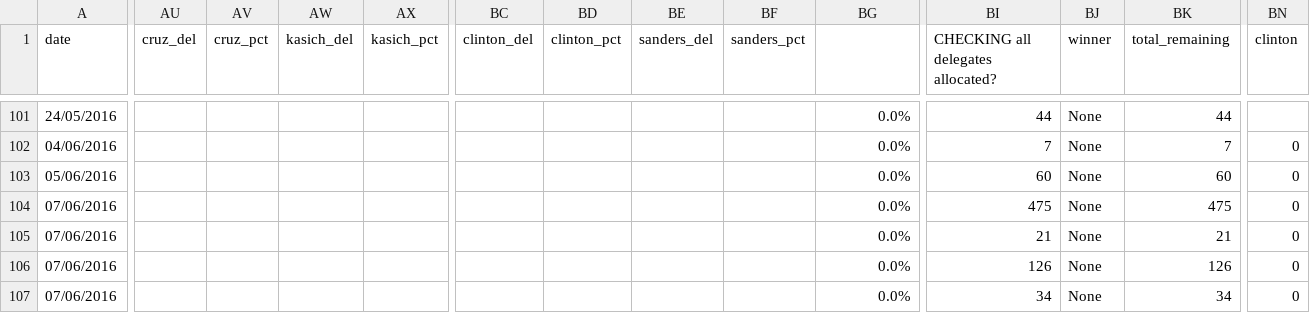
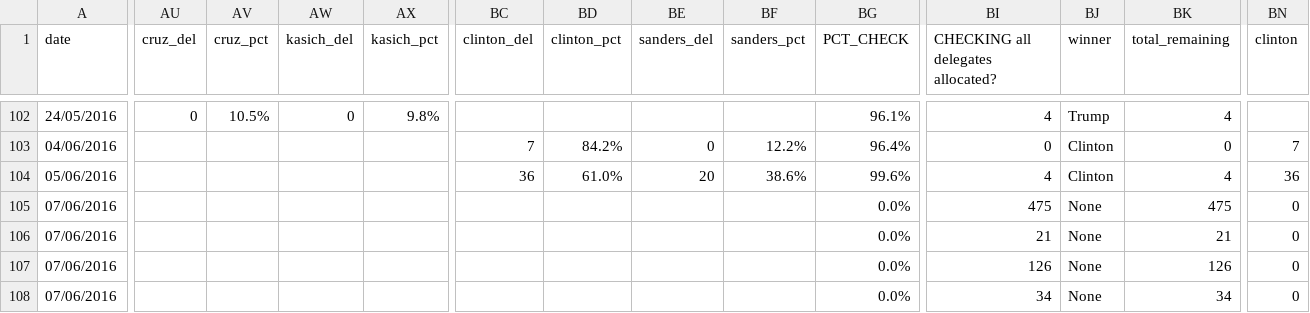
Before and after one commit to economist-data-team/primaries, a CSV file: data/results.csv, drawn as a sheet; only a part is shown, gaps mark what is left out; addresses are those after the commit; the diff covers the shown part only; the diff names each change by its address in the sheet, - before the commit and + after, or states it on an @@ line.

```diff
--- a/data/results.csv
+++ b/data/results.csv
-BG1: (empty)
+BG1: PCT_CHECK
-AU102 (cruz_del): (empty)
+AU102 (cruz_del): 0
-AV102 (cruz_pct): (empty)
+AV102 (cruz_pct): 10.5%
-AW102 (kasich_del): (empty)
+AW102 (kasich_del): 0
-AX102 (kasich_pct): (empty)
+AX102 (kasich_pct): 9.8%
-BG102 (PCT_CHECK): 0.0%
+BG102 (PCT_CHECK): 96.1%
-BI102: 44
+BI102: 4
-BJ102 (winner): None
+BJ102 (winner): Trump
-BK102 (total_remaining): 44
+BK102 (total_remaining): 4
-BC103 (clinton_del): (empty)
+BC103 (clinton_del): 7
-BD103 (clinton_pct): (empty)
+BD103 (clinton_pct): 84.2%
-BE103 (sanders_del): (empty)
+BE103 (sanders_del): 0
-BF103 (sanders_pct): (empty)
+BF103 (sanders_pct): 12.2%
-BG103 (PCT_CHECK): 0.0%
+BG103 (PCT_CHECK): 96.4%
-BI103: 7
+BI103: 0
-BJ103:BJ104 (winner): None
+BJ103:BJ104 (winner): Clinton
-BK103 (total_remaining): 7
+BK103 (total_remaining): 0
-BN103 (clinton): 0
+BN103 (clinton): 7
-BC104 (clinton_del): (empty)
+BC104 (clinton_del): 36
-BD104 (clinton_pct): (empty)
+BD104 (clinton_pct): 61.0%
-BE104 (sanders_del): (empty)
+BE104 (sanders_del): 20
-BF104 (sanders_pct): (empty)
+BF104 (sanders_pct): 38.6%
-BG104 (PCT_CHECK): 0.0%
+BG104 (PCT_CHECK): 99.6%
-BI104: 60
+BI104: 4
-BK104 (total_remaining): 60
+BK104 (total_remaining): 4
-BN104 (clinton): 0
+BN104 (clinton): 36
```
Also changed, not shown: 1 added row and 72 edited cells elsewhere in this file, data/delegates_ap.csv, 4 other files.
